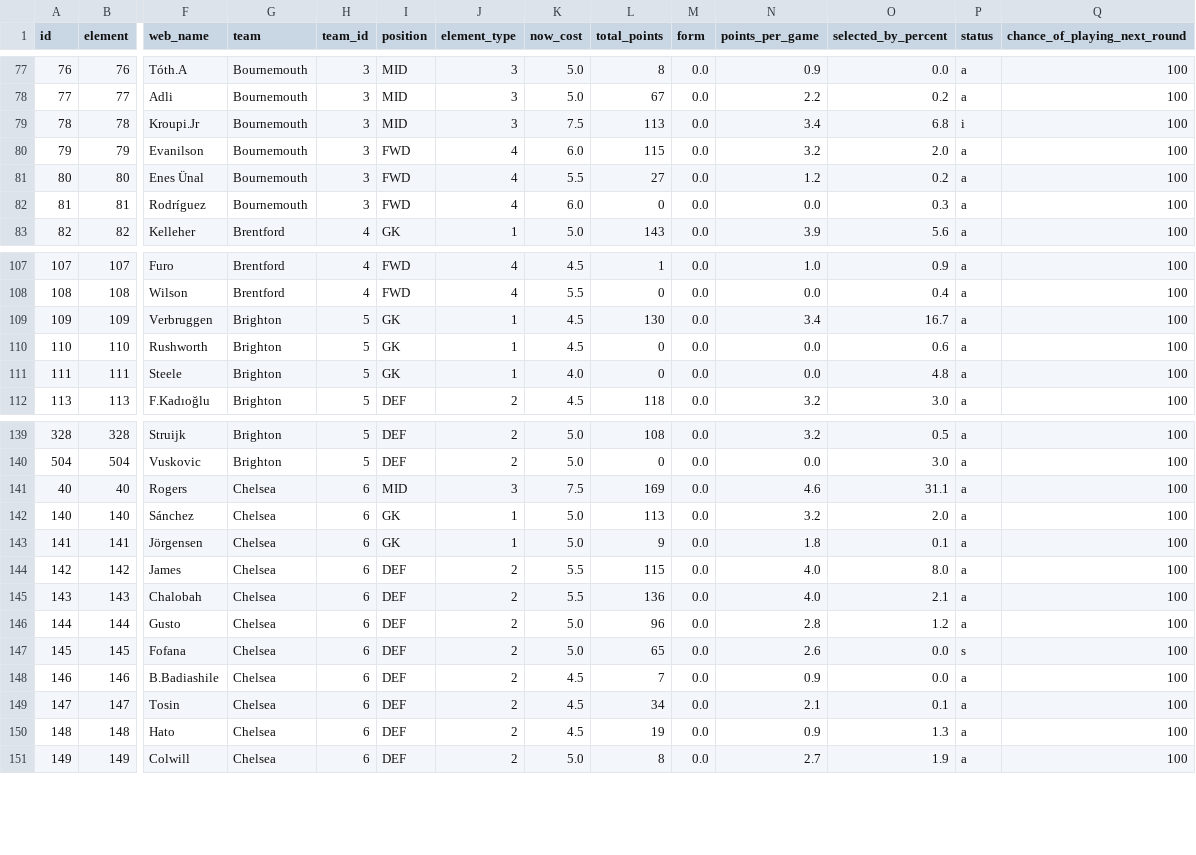
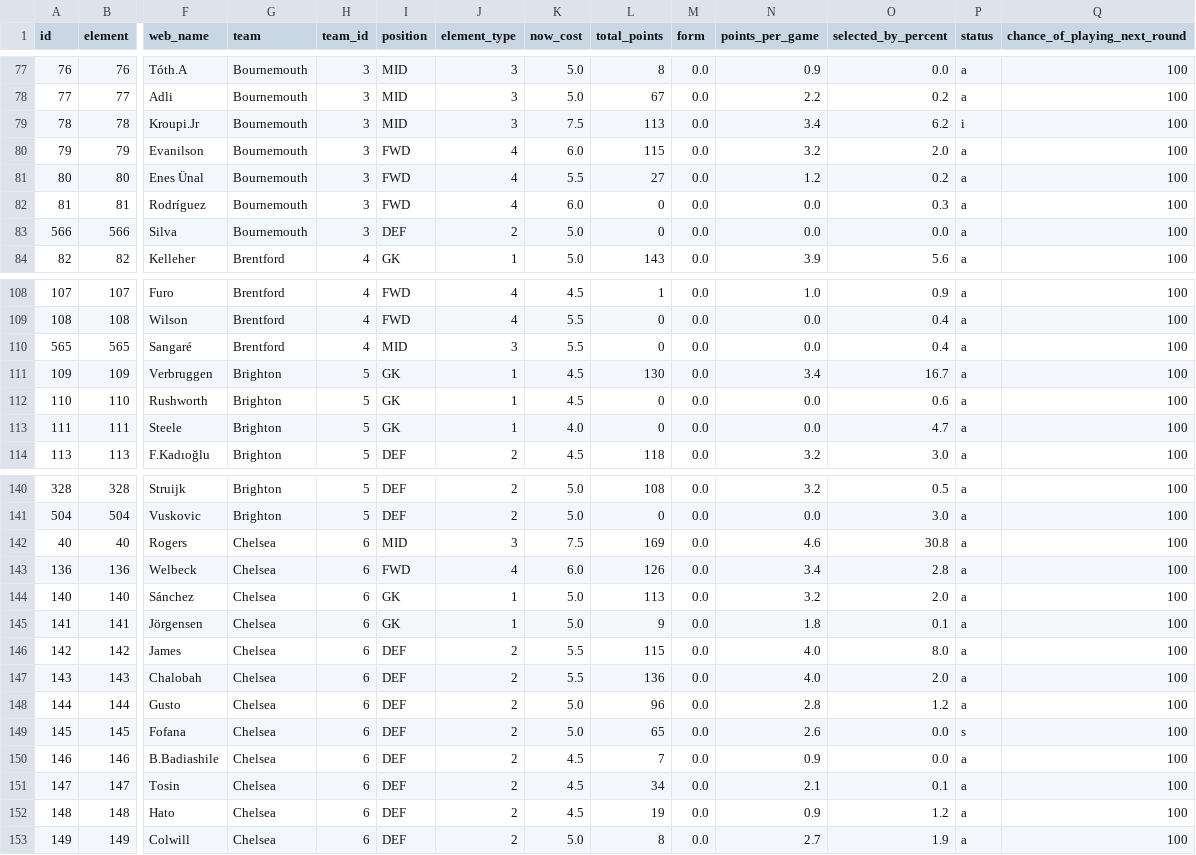
Before and after one commit to OmarN-Mukhtar/FantasyManager, a CSV file: data/players.csv, drawn as a sheet; only a part is shown, gaps mark what is left out; addresses are those after the commit; rows hold the shown columns only; the diff covers the shown part only; the diff names each change by its address in the sheet, - before the commit and + after, or states it on an @@ line.

```diff
--- a/data/players.csv
+++ b/data/players.csv
-O79 (selected_by_percent): 6.8
+O79 (selected_by_percent): 6.2
+row 83: 566 | 566 | Silva | Bournemouth | 3 | DEF | 2 | 5.0 | 0 | 0.0 | 0.0 | 0.0 | a | 100
+row 110: 565 | 565 | Sangaré | Brentford | 4 | MID | 3 | 5.5 | 0 | 0.0 | 0.0 | 0.4 | a | 100
-O113 (selected_by_percent): 4.8
+O113 (selected_by_percent): 4.7
-O142 (selected_by_percent): 31.1
+O142 (selected_by_percent): 30.8
+row 143: 136 | 136 | Welbeck | Chelsea | 6 | FWD | 4 | 6.0 | 126 | 0.0 | 3.4 | 2.8 | a | 100
-O147 (selected_by_percent): 2.1
+O147 (selected_by_percent): 2.0
-O152 (selected_by_percent): 1.3
+O152 (selected_by_percent): 1.2
```
Also changed, not shown: 1 added row, 1 removed row and 89 edited cells elsewhere in this file, data/predictions.csv, data/sentiment_analysis.csv, 4 other files.
